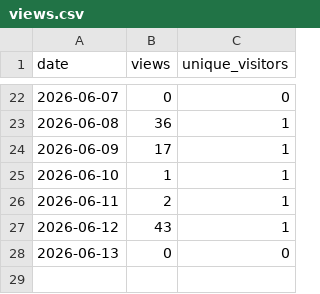
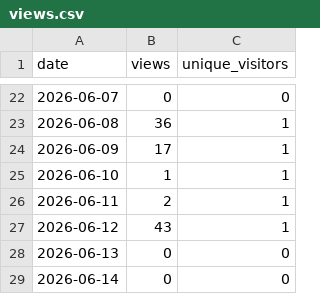
Before and after one commit to Earlyrizer64/MyST_site, a CSV file: traffic_data/views.csv, drawn as a sheet; only a part is shown, gaps mark what is left out.

```diff
--- a/traffic_data/views.csv
+++ b/traffic_data/views.csv
@@ -28 +28,2 @@ date,views,unique_visitors
 2026-06-13,0,0
+2026-06-14,0,0
```
